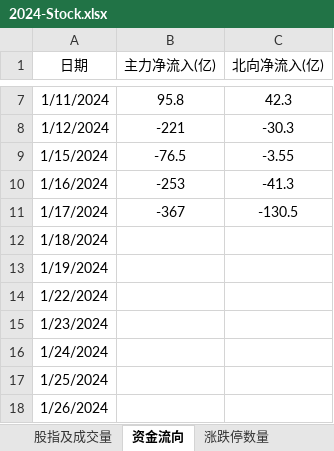
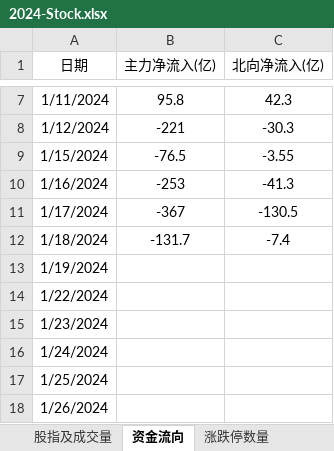
Before and after one commit to Ruffia/Trade, an Excel workbook: 2024-Stock.xlsx, sheet 资金流向, drawn as a sheet; only a part is shown, gaps mark what is left out; values as stored, in another font and other column widths than the file's, no borders; charts and pictures not drawn; the diff names each change by its address in the sheet, - before the commit and + after, or states it on an @@ line.

```diff
--- a/2024-Stock.xlsx (sheet 资金流向)
+++ b/2024-Stock.xlsx (sheet 资金流向)
-B12 (主力净流入(亿)): (empty)
+B12 (主力净流入(亿)): -131.7
-C12 (北向净流入(亿)): (empty)
+C12 (北向净流入(亿)): -7.4
```
Also changed, not shown: sheet 账户, sheet 期货, sheet 涨跌停数量, sheet 上涨下跌数量, sheet 股指及成交量, charts or pictures.
